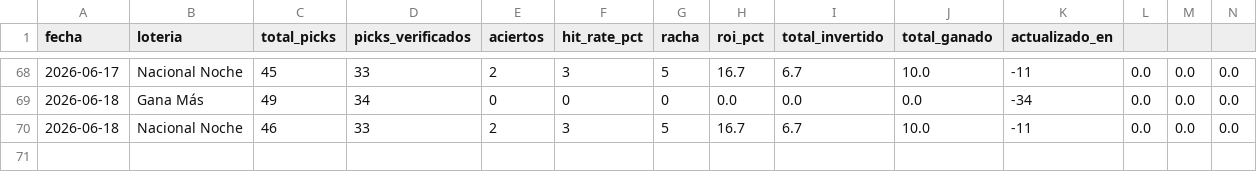
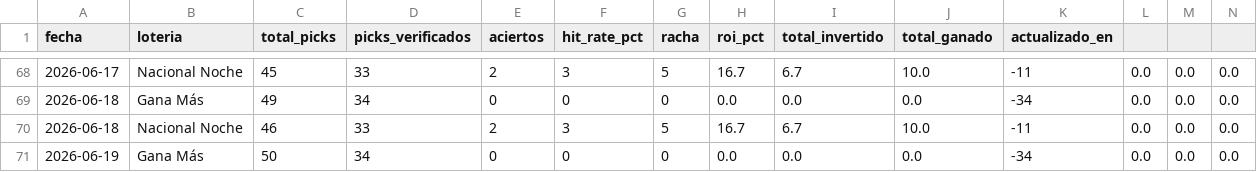
Before and after one commit to carbosota1/CLAUDE-L-NACIONAL, a CSV file: data/performance.csv, drawn as a sheet; only a part is shown, gaps mark what is left out; rows hold the shown columns only; the diff names each change by its address in the sheet, - before the commit and + after, or states it on an @@ line.

```diff
--- a/data/performance.csv
+++ b/data/performance.csv
+row 71: 2026-06-19 | Gana Más | 50 | 34 | 0 | 0 | 0 | 0.0 | 0.0 | 0.0 | -34 | 0.0 | 0.0 | 0.0
```
Also changed, not shown: data/picks_log.csv, 2 other files.
